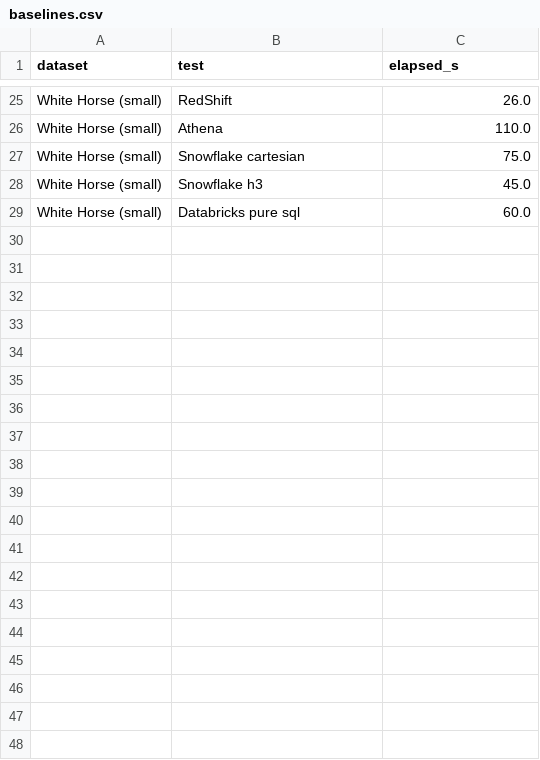
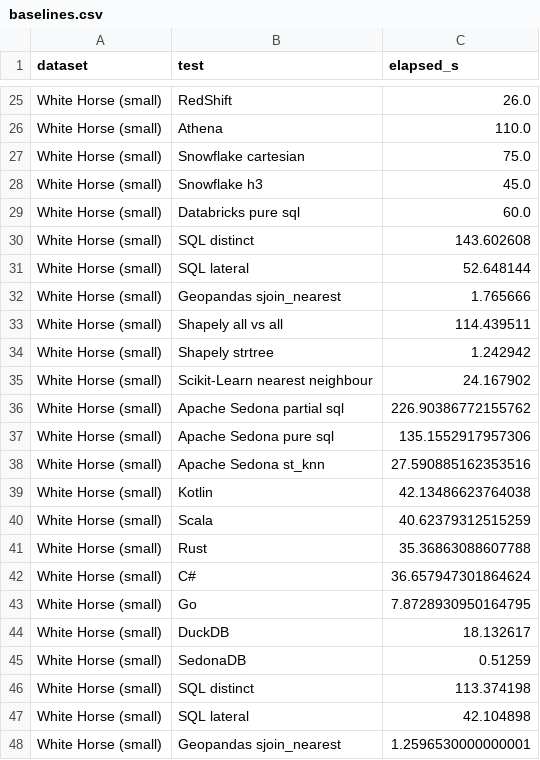
Before and after one commit to carlospadron/spatial_knn, a CSV file: baselines.csv, drawn as a sheet; only a part is shown, gaps mark what is left out; the diff covers the shown part only.

```diff
--- a/baselines.csv
+++ b/baselines.csv
@@ -29 +29,20 @@ White Horse (small),Snowflake h3,45.0
 White Horse (small),Databricks pure sql,60.0
+White Horse (small),SQL distinct,143.602608
+White Horse (small),SQL lateral,52.648144
+White Horse (small),Geopandas sjoin_nearest,1.765666
+White Horse (small),Shapely all vs all,114.439511
+White Horse (small),Shapely strtree,1.242942
+White Horse (small),Scikit-Learn nearest neighbour,24.167902
+White Horse (small),Apache Sedona partial sql,226.90386772155762
+White Horse (small),Apache Sedona pure sql,135.1552917957306
+White Horse (small),Apache Sedona st_knn,27.590885162353516
+White Horse (small),Kotlin,42.13486623764038
+White Horse (small),Scala,40.62379312515259
+White Horse (small),Rust,35.36863088607788
+White Horse (small),C#,36.657947301864624
+White Horse (small),Go,7.8728930950164795
+White Horse (small),DuckDB,18.132617
+White Horse (small),SedonaDB,0.51259
+White Horse (small),SQL distinct,113.374198
+White Horse (small),SQL lateral,42.104898
+White Horse (small),Geopandas sjoin_nearest,1.2596530000000001
```
Also changed, not shown: 21 added rows elsewhere in this file, 4 other files.
